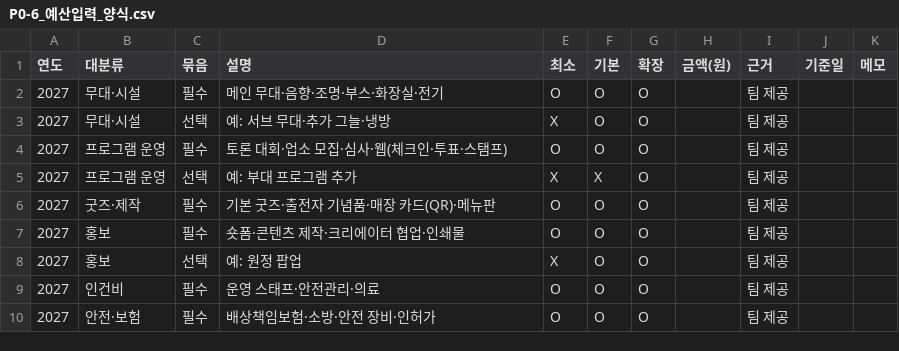
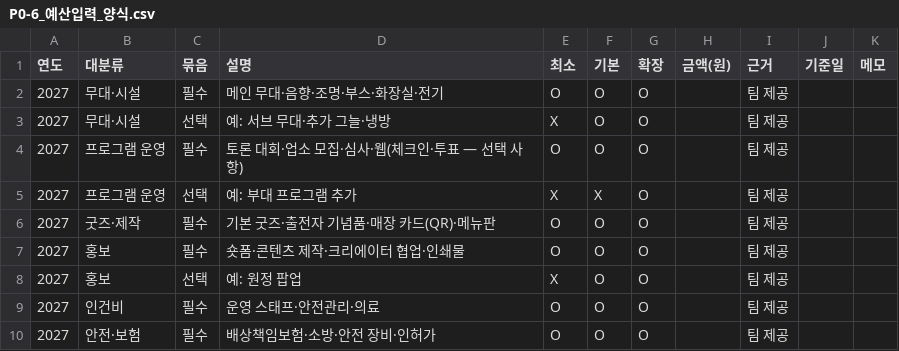
Before and after one commit to k-1026/Chiikawa, a CSV file: 세부지침안/P파트/P세부지침안V14/P0-6_예산입력_양식.csv, drawn as a sheet.

```diff
--- a/세부지침안/P파트/P세부지침안V14/P0-6_예산입력_양식.csv
+++ b/세부지침안/P파트/P세부지침안V14/P0-6_예산입력_양식.csv
@@ -3,3 +3,3 @@
 2027,무대·시설,선택,예: 서브 무대·추가 그늘·냉방,X,O,O,,팀 제공,,
-2027,프로그램 운영,필수,토론 대회·업소 모집·심사·웹(체크인·투표·스탬프),O,O,O,,팀 제공,,
+2027,프로그램 운영,필수,토론 대회·업소 모집·심사·웹(체크인·투표 — 선택 사항),O,O,O,,팀 제공,,
 2027,프로그램 운영,선택,예: 부대 프로그램 추가,X,X,O,,팀 제공,,
```
Also changed, not shown: 13 other files.
